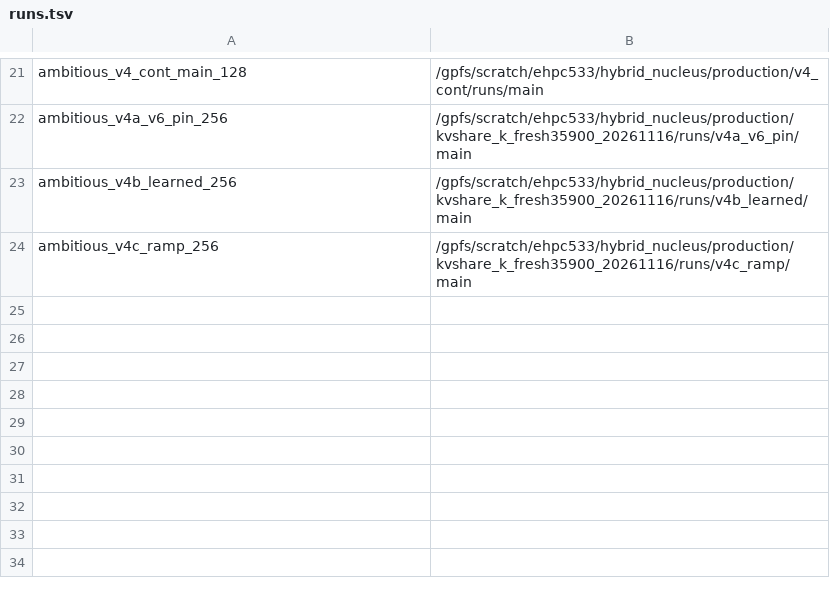
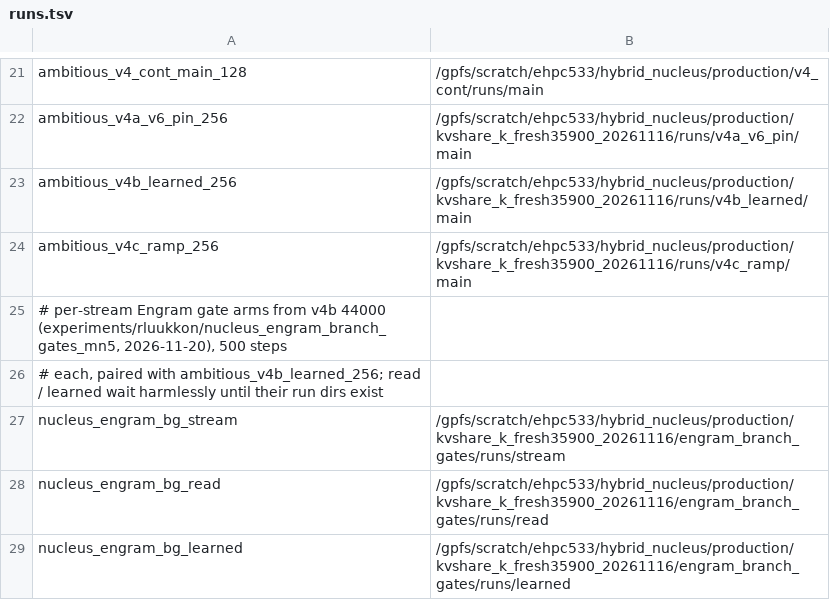
Before and after one commit to OpenEuroLLM/oellm-autoexp, a TSV file: scripts/korbi/wandb_sync/runs.tsv, drawn as a sheet; only a part is shown, gaps mark what is left out.

```diff
--- a/scripts/korbi/wandb_sync/runs.tsv
+++ b/scripts/korbi/wandb_sync/runs.tsv
@@ -24 +24,6 @@ ambitious_v4b_learned_256	/gpfs/scratch/ehpc533/hybrid_nucleus/production/kvshar
 ambitious_v4c_ramp_256	/gpfs/scratch/ehpc533/hybrid_nucleus/production/kvshare_k_fresh35900_20261116/runs/v4c_ramp/main
+# per-stream Engram gate arms from v4b 44000 (experiments/rluukkon/nucleus_engram_branch_gates_mn5, 2026-11-20), 500 steps
+# each, paired with ambitious_v4b_learned_256; read / learned wait harmlessly until their run dirs exist
+nucleus_engram_bg_stream	/gpfs/scratch/ehpc533/hybrid_nucleus/production/kvshare_k_fresh35900_20261116/engram_branch_gates/runs/stream
+nucleus_engram_bg_read	/gpfs/scratch/ehpc533/hybrid_nucleus/production/kvshare_k_fresh35900_20261116/engram_branch_gates/runs/read
+nucleus_engram_bg_learned	/gpfs/scratch/ehpc533/hybrid_nucleus/production/kvshare_k_fresh35900_20261116/engram_branch_gates/runs/learned
```
